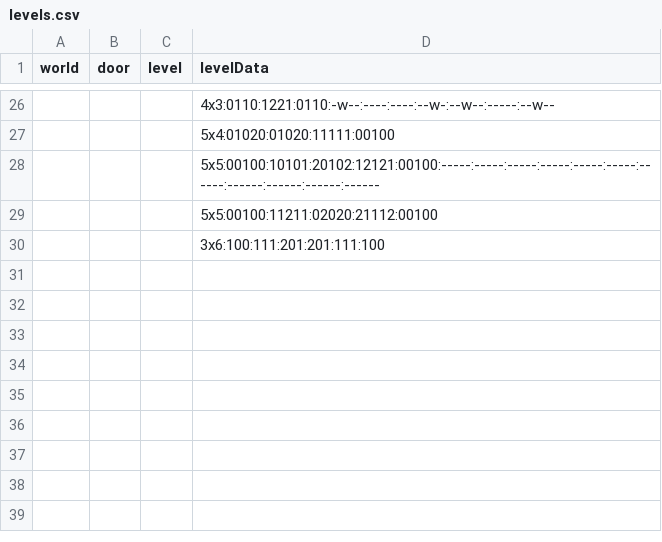
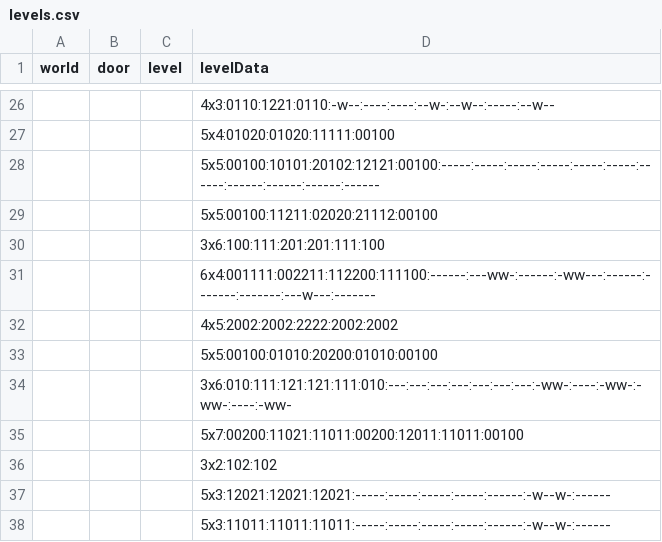
Before and after one commit to VLauren/SweetSteps, a CSV file: Assets/Data/Resources/levels.csv, drawn as a sheet; only a part is shown, gaps mark what is left out; the diff names each change by its address in the sheet, - before the commit and + after, or states it on an @@ line.

```diff
--- a/Assets/Data/Resources/levels.csv
+++ b/Assets/Data/Resources/levels.csv
+row 31:  |  |  | 6x4:001111:002211:112200:111100:------:---ww-:------:-ww---:------:-------:-------:---w---:-------
+row 32:  |  |  | 4x5:2002:2002:2222:2002:2002
+row 33:  |  |  | 5x5:00100:01010:20200:01010:00100
+row 34:  |  |  | 3x6:010:111:121:121:111:010:---:---:---:---:---:---:---:-ww-:----:-ww-:-ww-:----:-ww-
+row 35:  |  |  | 5x7:00200:11021:11011:00200:12011:11011:00100
+row 36:  |  |  | 3x2:102:102
+row 37:  |  |  | 5x3:12021:12021:12021:-----:-----:-----:-----:------:-w--w-:------
+row 38:  |  |  | 5x3:11011:11011:11011:-----:-----:-----:-----:------:-w--w-:------
```
Also changed, not shown: 2 other files.
